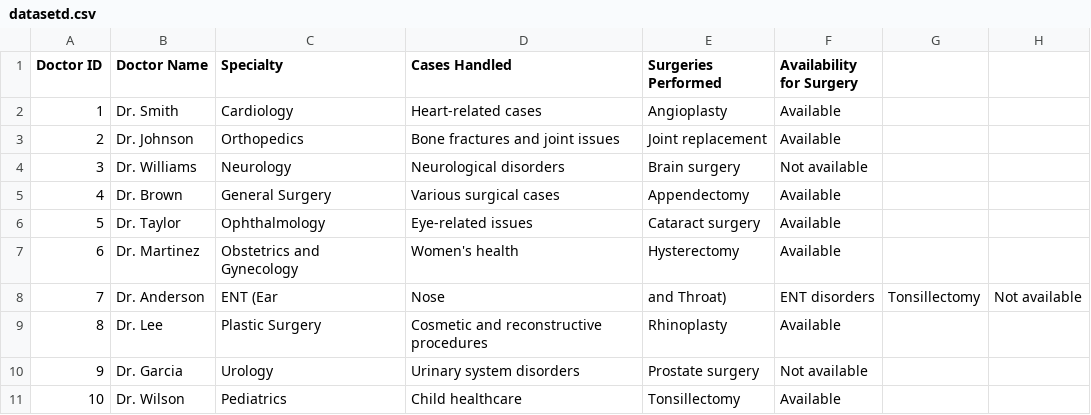
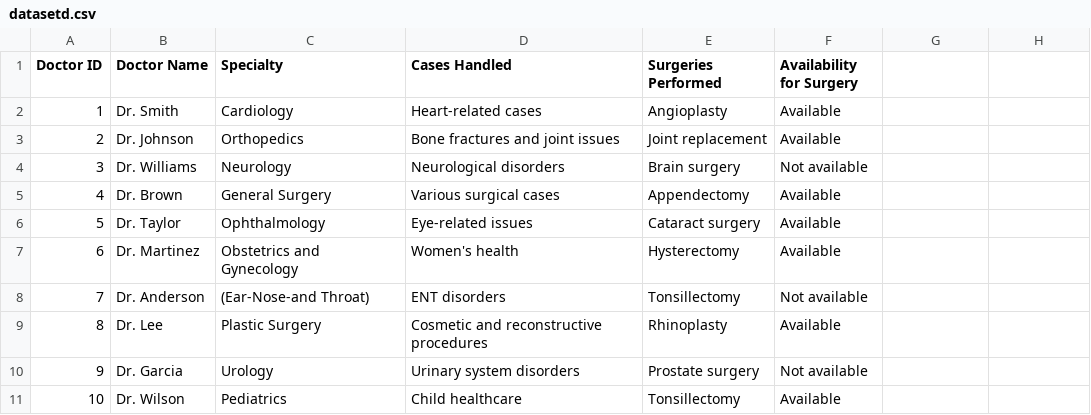
Before and after one commit to Salmansmel/csv, a CSV file: datasetd.csv, drawn as a sheet; only a part is shown.

Commit message:
Update datasetd.csv

```diff
--- a/datasetd.csv
+++ b/datasetd.csv
@@ -7,3 +7,3 @@ Doctor ID, Doctor Name, Specialty, Cases Handled, Surgeries Performed, Availabil
 6, Dr. Martinez, Obstetrics and Gynecology, Women's health, Hysterectomy, Available
-7, Dr. Anderson, ENT (Ear, Nose, and Throat), ENT disorders, Tonsillectomy, Not available
+7, Dr. Anderson, (Ear-Nose-and Throat), ENT disorders, Tonsillectomy, Not available
 8, Dr. Lee, Plastic Surgery, Cosmetic and reconstructive procedures, Rhinoplasty, Available
```
